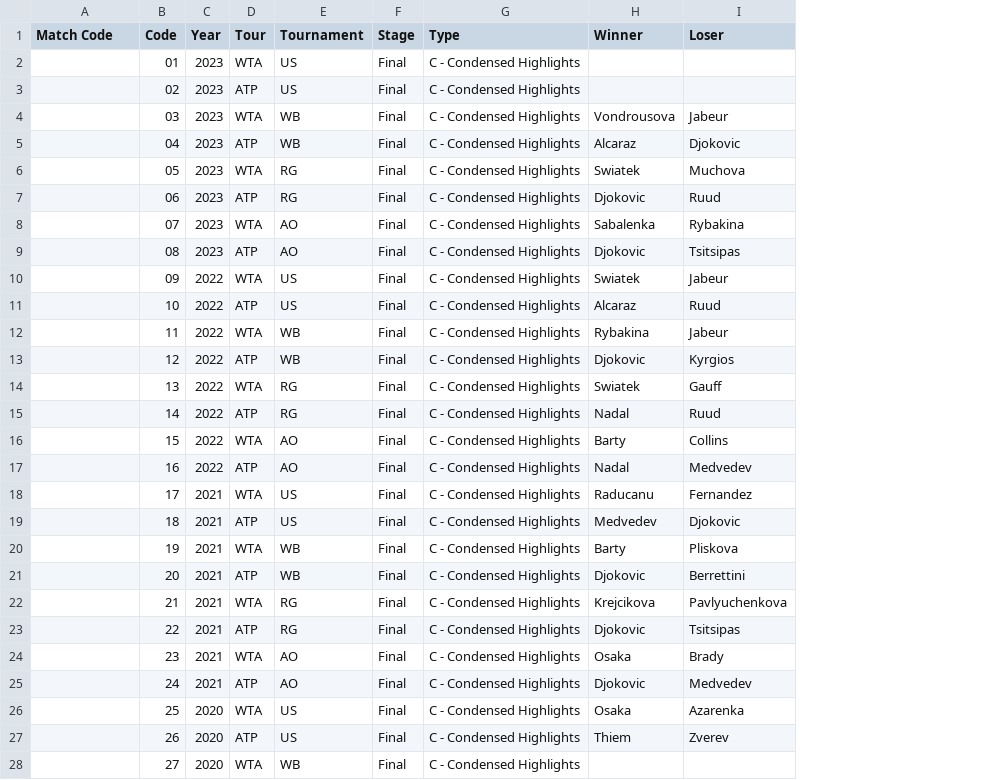
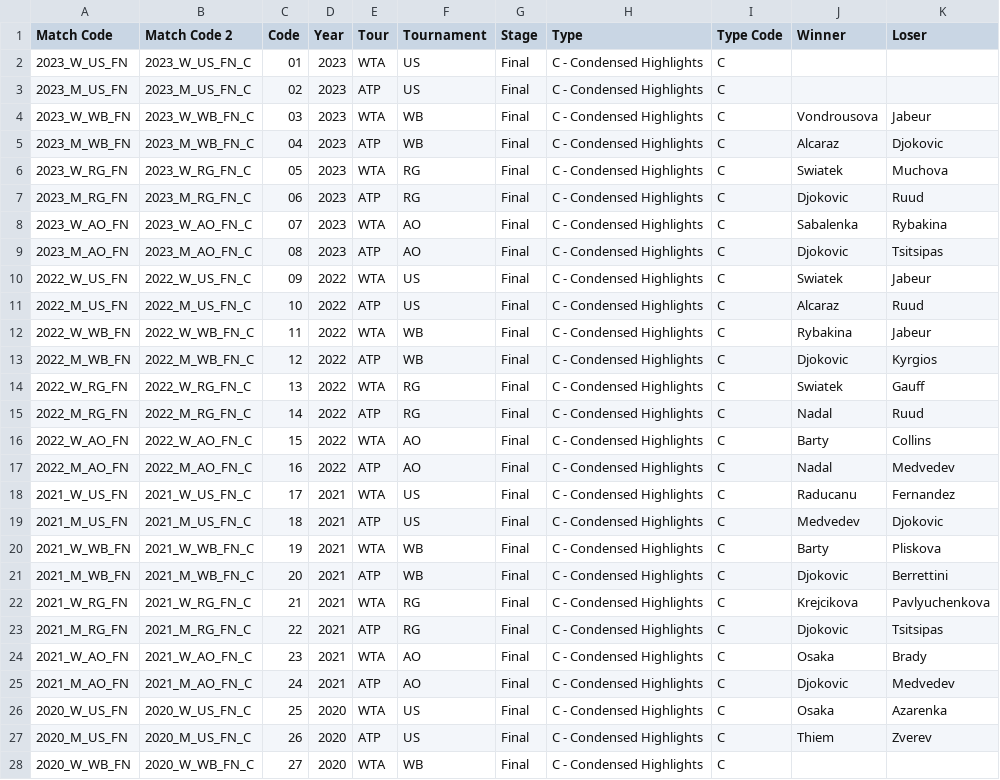
Before and after one commit to cffc0393/tennisviews, a CSV file: file_c.csv, drawn as a sheet; only a part is shown; the diff covers the shown part only; the diff names each change by its address in the sheet, - before the commit and + after, or states it on an @@ line.

```diff
--- a/file_c.csv
+++ b/file_c.csv
+column B (Match Code 2), rows 2-28: 2023_W_US_FN_C | 2023_M_US_FN_C | 2023_W_WB_FN_C | 2023_M_WB_FN_C | 2023_W_RG_FN_C | 2023_M_RG_FN_C | 2023_W_AO_FN_C | 2023_M_AO_FN_C | 2022_W_US_FN_C | 2022_M_US_FN_C | 2022_W_WB_FN_C | 2022_M_WB_FN_C | 2022_W_RG_FN_C | 2022_M_RG_FN_C | 2022_W_AO_FN_C | 2022_M_AO_FN_C | 2021_W_US_FN_C | 2021_M_US_FN_C | 2021_W_WB_FN_C | 2021_M_WB_FN_C | 2021_W_RG_FN_C | 2021_M_RG_FN_C | 2021_W_AO_FN_C | 2021_M_AO_FN_C | 2020_W_US_FN_C | 2020_M_US_FN_C | 2020_W_WB_FN_C
+column I (Type Code), rows 2-28: all C
-A2 (Match Code): (empty)
+A2 (Match Code): 2023_W_US_FN
-A3 (Match Code): (empty)
+A3 (Match Code): 2023_M_US_FN
-A4 (Match Code): (empty)
+A4 (Match Code): 2023_W_WB_FN
-A5 (Match Code): (empty)
+A5 (Match Code): 2023_M_WB_FN
-A6 (Match Code): (empty)
+A6 (Match Code): 2023_W_RG_FN
-A7 (Match Code): (empty)
+A7 (Match Code): 2023_M_RG_FN
-A8 (Match Code): (empty)
+A8 (Match Code): 2023_W_AO_FN
-A9 (Match Code): (empty)
+A9 (Match Code): 2023_M_AO_FN
-A10 (Match Code): (empty)
+A10 (Match Code): 2022_W_US_FN
-A11 (Match Code): (empty)
+A11 (Match Code): 2022_M_US_FN
-A12 (Match Code): (empty)
+A12 (Match Code): 2022_W_WB_FN
-A13 (Match Code): (empty)
+A13 (Match Code): 2022_M_WB_FN
-A14 (Match Code): (empty)
+A14 (Match Code): 2022_W_RG_FN
-A15 (Match Code): (empty)
+A15 (Match Code): 2022_M_RG_FN
-A16 (Match Code): (empty)
+A16 (Match Code): 2022_W_AO_FN
-A17 (Match Code): (empty)
+A17 (Match Code): 2022_M_AO_FN
-A18 (Match Code): (empty)
+A18 (Match Code): 2021_W_US_FN
-A19 (Match Code): (empty)
+A19 (Match Code): 2021_M_US_FN
-A20 (Match Code): (empty)
+A20 (Match Code): 2021_W_WB_FN
-A21 (Match Code): (empty)
+A21 (Match Code): 2021_M_WB_FN
-A22 (Match Code): (empty)
+A22 (Match Code): 2021_W_RG_FN
-A23 (Match Code): (empty)
+A23 (Match Code): 2021_M_RG_FN
-A24 (Match Code): (empty)
+A24 (Match Code): 2021_W_AO_FN
-A25 (Match Code): (empty)
+A25 (Match Code): 2021_M_AO_FN
-A26 (Match Code): (empty)
+A26 (Match Code): 2020_W_US_FN
-A27 (Match Code): (empty)
+A27 (Match Code): 2020_M_US_FN
-A28 (Match Code): (empty)
+A28 (Match Code): 2020_W_WB_FN
```
Also changed, not shown: 13 edited cells elsewhere in this file, 3 other files.
